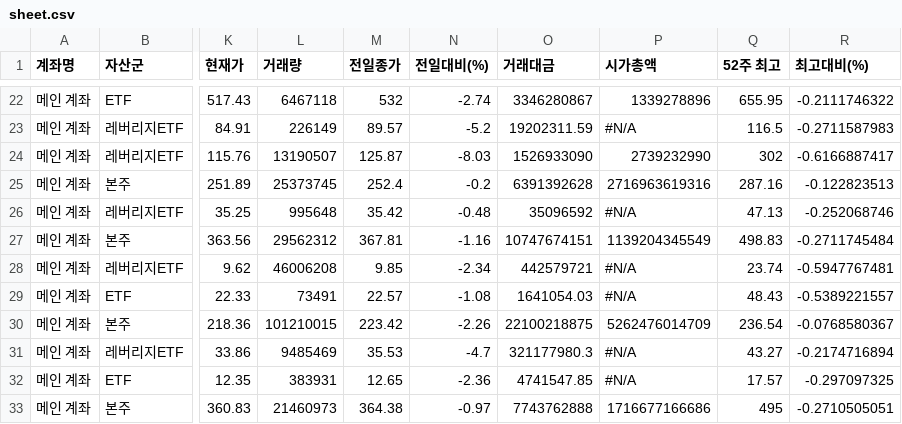
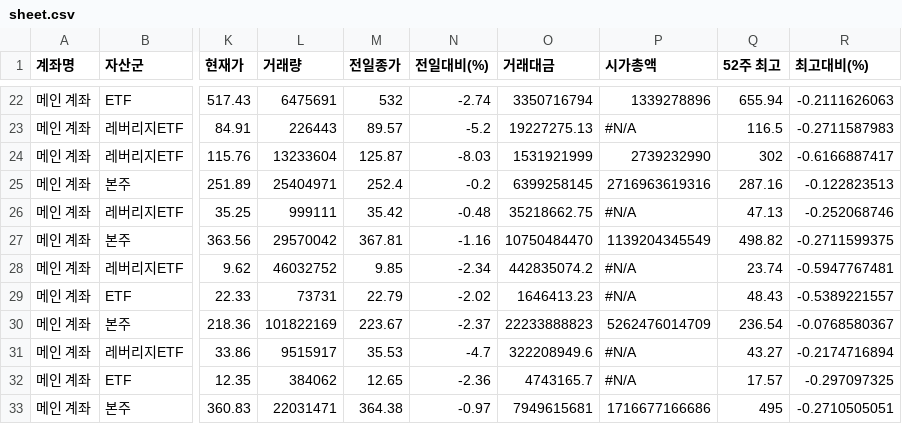
Before and after one commit to yr857511-cpu/-, a CSV file: sheet.csv, drawn as a sheet; only a part is shown, gaps mark what is left out; the diff covers the shown part only; the diff names each change by its address in the sheet, - before the commit and + after, or states it on an @@ line.

```diff
--- a/sheet.csv
+++ b/sheet.csv
-L22 (거래량): 6467118
+L22 (거래량): 6475691
-O22 (거래대금): 3346280867
+O22 (거래대금): 3350716794
-Q22 (52주 최고): 655.95
+Q22 (52주 최고): 655.94
-R22 (최고대비(%)): -0.2111746322
+R22 (최고대비(%)): -0.2111626063
-L23 (거래량): 226149
+L23 (거래량): 226443
-O23 (거래대금): 19202311.59
+O23 (거래대금): 19227275.13
-L24 (거래량): 13190507
+L24 (거래량): 13233604
-O24 (거래대금): 1526933090
+O24 (거래대금): 1531921999
-L25 (거래량): 25373745
+L25 (거래량): 25404971
-O25 (거래대금): 6391392628
+O25 (거래대금): 6399258145
-L26 (거래량): 995648
+L26 (거래량): 999111
-O26 (거래대금): 35096592
+O26 (거래대금): 35218662.75
-L27 (거래량): 29562312
+L27 (거래량): 29570042
-O27 (거래대금): 10747674151
+O27 (거래대금): 10750484470
-Q27 (52주 최고): 498.83
+Q27 (52주 최고): 498.82
-R27 (최고대비(%)): -0.2711745484
+R27 (최고대비(%)): -0.2711599375
-L28 (거래량): 46006208
+L28 (거래량): 46032752
-O28 (거래대금): 442579721
+O28 (거래대금): 442835074.2
-L29 (거래량): 73491
+L29 (거래량): 73731
-M29 (전일종가): 22.57
+M29 (전일종가): 22.79
-N29 (전일대비(%)): -1.08
+N29 (전일대비(%)): -2.02
-O29 (거래대금): 1641054.03
+O29 (거래대금): 1646413.23
-L30 (거래량): 101210015
+L30 (거래량): 101822169
-M30 (전일종가): 223.42
+M30 (전일종가): 223.67
-N30 (전일대비(%)): -2.26
+N30 (전일대비(%)): -2.37
-O30 (거래대금): 22100218875
+O30 (거래대금): 22233888823
-L31 (거래량): 9485469
+L31 (거래량): 9515917
-O31 (거래대금): 321177980.3
+O31 (거래대금): 322208949.6
-L32 (거래량): 383931
+L32 (거래량): 384062
-O32 (거래대금): 4741547.85
+O32 (거래대금): 4743165.7
-L33 (거래량): 21460973
+L33 (거래량): 22031471
-O33 (거래대금): 7743762888
+O33 (거래대금): 7949615681
```
Also changed, not shown: 103 edited cells elsewhere in this file.
